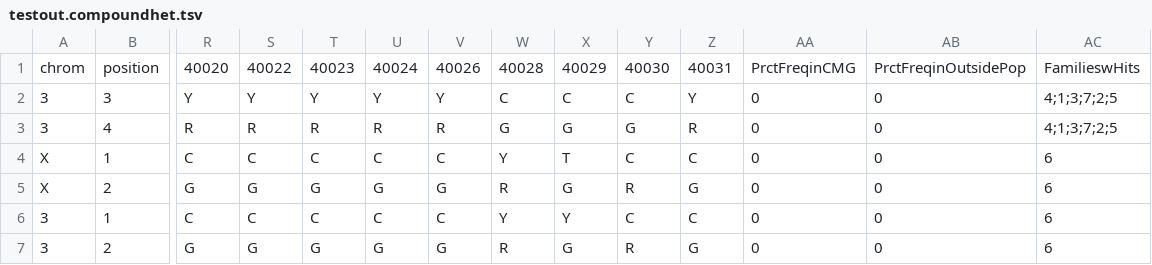
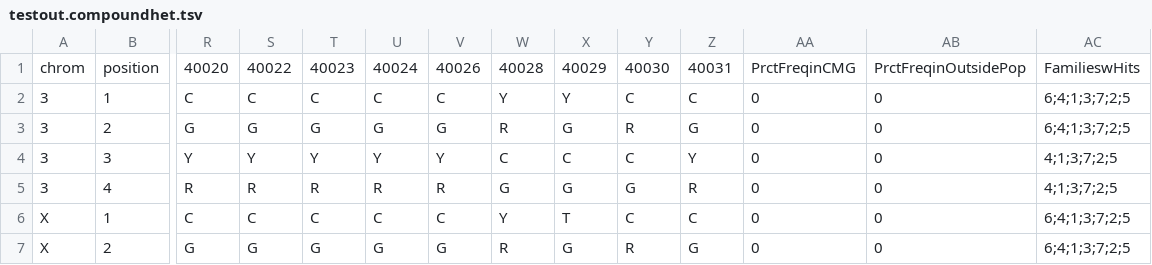
Before and after one commit to jxchong/CMG-Analysis, a TSV file: testout.compoundhet.tsv, drawn as a sheet; only a part is shown, gaps mark what is left out; removed rows and columns are numbered as before the commit, all else as after; rows hold the shown columns only; the diff names each change by its address in the sheet, - before the commit and + after, or states it on an @@ line.

Commit message:
compound het model should now work with 1 parent missing

```diff
--- a/testout.compoundhet.tsv
+++ b/testout.compoundhet.tsv
+row 2: 3 | 1 | C | C | C | C | C | Y | Y | C | C | 0 | 0 | 6;4;1;3;7;2;5
+row 3: 3 | 2 | G | G | G | G | G | R | G | R | G | 0 | 0 | 6;4;1;3;7;2;5
-AC6:AC7: 6
+AC6:AC7: 6;4;1;3;7;2;5
-row 6: 3 | 1 | C | C | C | C | C | Y | Y | C | C | 0 | 0 | 6
-row 7: 3 | 2 | G | G | G | G | G | R | G | R | G | 0 | 0 | 6
```
Also changed, not shown: 6 other files.
